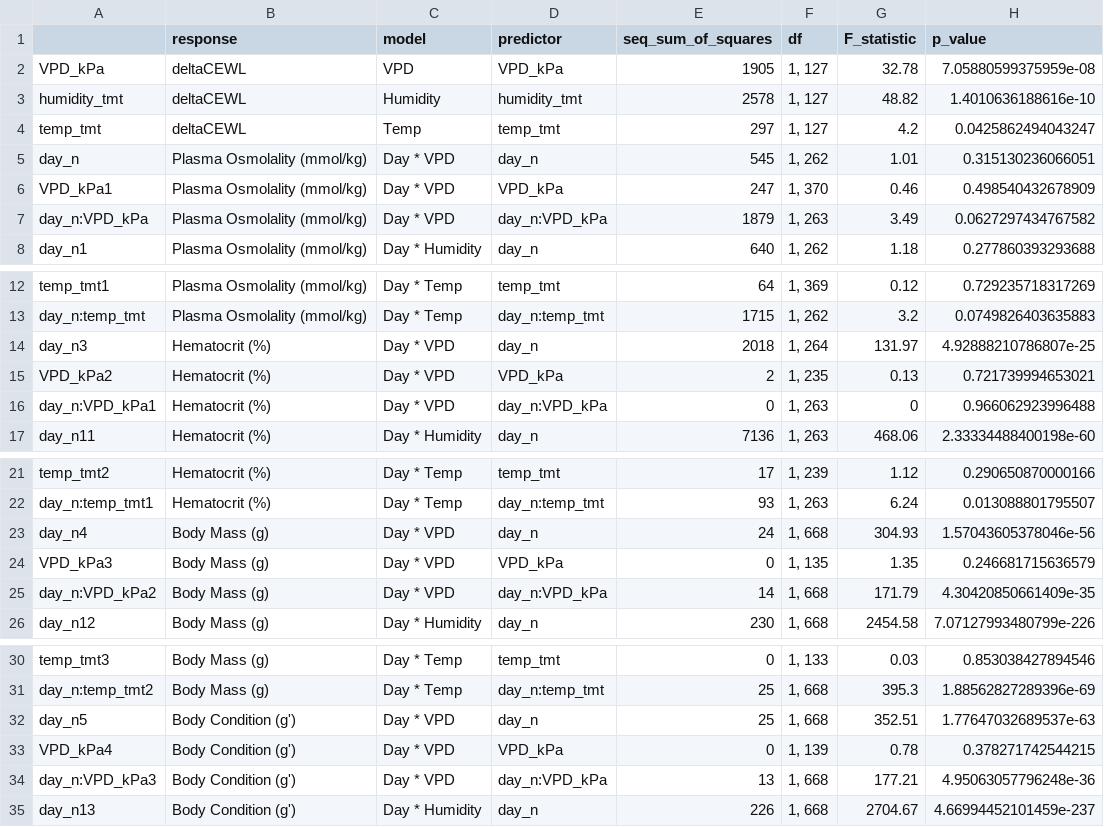
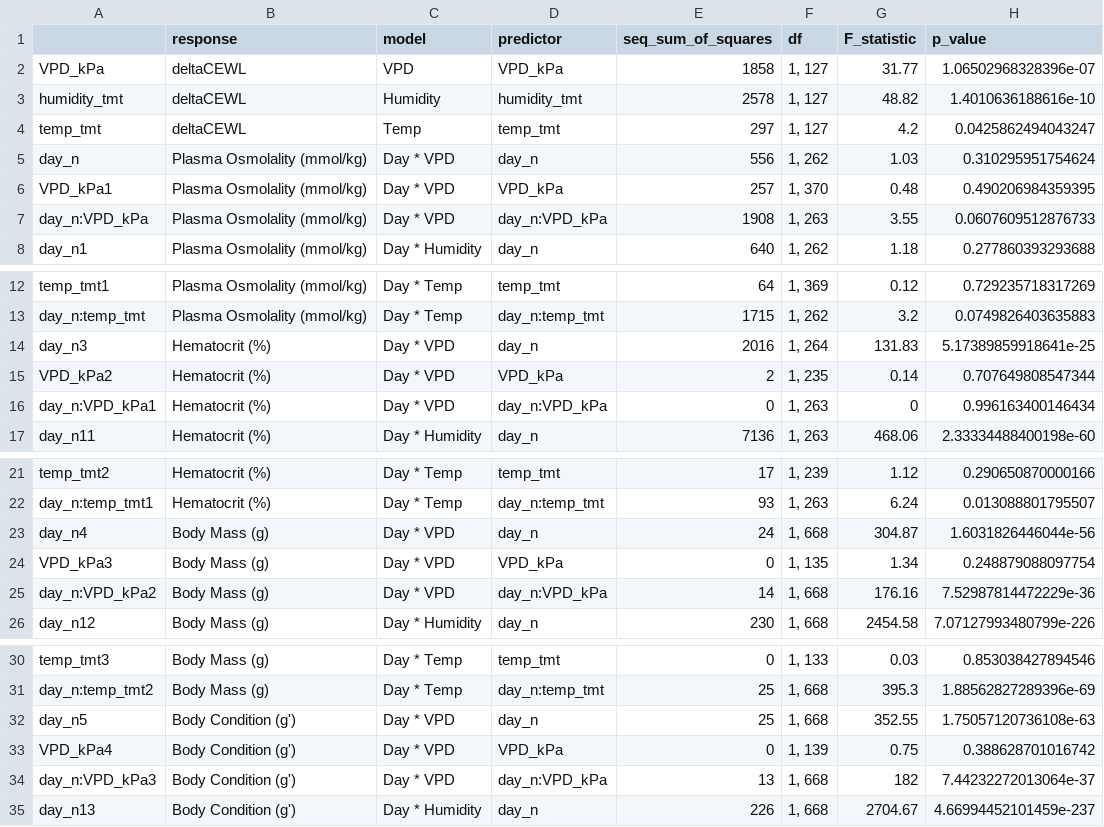
Before and after one commit to science-with-sav/Sceloporus_2021_Climate_Hydration, a CSV file: results_statistics/exp_model_values.csv, drawn as a sheet; only a part is shown, gaps mark what is left out.

```diff
--- a/results_statistics/exp_model_values.csv
+++ b/results_statistics/exp_model_values.csv
@@ -1,8 +1,8 @@
 "","response","model","predictor","seq_sum_of_squares","df","F_statistic","p_value"
-"VPD_kPa","deltaCEWL","VPD","VPD_kPa",1905,"1, 127",32.78,7.05880599375959e-08
+"VPD_kPa","deltaCEWL","VPD","VPD_kPa",1858,"1, 127",31.77,1.06502968328396e-07
 "humidity_tmt","deltaCEWL","Humidity","humidity_tmt",2578,"1, 127",48.82,1.4010636188616e-10
 "temp_tmt","deltaCEWL","Temp","temp_tmt",297,"1, 127",4.2,0.0425862494043247
-"day_n","Plasma Osmolality (mmol/kg)","Day * VPD","day_n",545,"1, 262",1.01,0.315130236066051
-"VPD_kPa1","Plasma Osmolality (mmol/kg)","Day * VPD","VPD_kPa",247,"1, 370",0.46,0.498540432678909
-"day_n:VPD_kPa","Plasma Osmolality (mmol/kg)","Day * VPD","day_n:VPD_kPa",1879,"1, 263",3.49,0.0627297434767582
+"day_n","Plasma Osmolality (mmol/kg)","Day * VPD","day_n",556,"1, 262",1.03,0.310295951754624
+"VPD_kPa1","Plasma Osmolality (mmol/kg)","Day * VPD","VPD_kPa",257,"1, 370",0.48,0.490206984359395
+"day_n:VPD_kPa","Plasma Osmolality (mmol/kg)","Day * VPD","day_n:VPD_kPa",1908,"1, 263",3.55,0.0607609512876733
 "day_n1","Plasma Osmolality (mmol/kg)","Day * Humidity","day_n",640,"1, 262",1.18,0.277860393293688
@@ -13,5 +13,5 @@
 "day_n:temp_tmt","Plasma Osmolality (mmol/kg)","Day * Temp","day_n:temp_tmt",1715,"1, 262",3.2,0.0749826403635883
-"day_n3","Hematocrit (%)","Day * VPD","day_n",2018,"1, 264",131.97,4.92888210786807e-25
-"VPD_kPa2","Hematocrit (%)","Day * VPD","VPD_kPa",2,"1, 235",0.13,0.721739994653021
-"day_n:VPD_kPa1","Hematocrit (%)","Day * VPD","day_n:VPD_kPa",0,"1, 263",0,0.966062923996488
+"day_n3","Hematocrit (%)","Day * VPD","day_n",2016,"1, 264",131.83,5.17389859918641e-25
+"VPD_kPa2","Hematocrit (%)","Day * VPD","VPD_kPa",2,"1, 235",0.14,0.707649808547344
+"day_n:VPD_kPa1","Hematocrit (%)","Day * VPD","day_n:VPD_kPa",0,"1, 263",0,0.996163400146434
 "day_n11","Hematocrit (%)","Day * Humidity","day_n",7136,"1, 263",468.06,2.33334488400198e-60
@@ -22,5 +22,5 @@
 "day_n:temp_tmt1","Hematocrit (%)","Day * Temp","day_n:temp_tmt",93,"1, 263",6.24,0.013088801795507
-"day_n4","Body Mass (g)","Day * VPD","day_n",24,"1, 668",304.93,1.57043605378046e-56
-"VPD_kPa3","Body Mass (g)","Day * VPD","VPD_kPa",0,"1, 135",1.35,0.246681715636579
-"day_n:VPD_kPa2","Body Mass (g)","Day * VPD","day_n:VPD_kPa",14,"1, 668",171.79,4.30420850661409e-35
+"day_n4","Body Mass (g)","Day * VPD","day_n",24,"1, 668",304.87,1.6031826446044e-56
+"VPD_kPa3","Body Mass (g)","Day * VPD","VPD_kPa",0,"1, 135",1.34,0.248879088097754
+"day_n:VPD_kPa2","Body Mass (g)","Day * VPD","day_n:VPD_kPa",14,"1, 668",176.16,7.52987814472229e-36
 "day_n12","Body Mass (g)","Day * Humidity","day_n",230,"1, 668",2454.58,7.07127993480799e-226
@@ -31,5 +31,5 @@
 "day_n:temp_tmt2","Body Mass (g)","Day * Temp","day_n:temp_tmt",25,"1, 668",395.3,1.88562827289396e-69
-"day_n5","Body Condition (g')","Day * VPD","day_n",25,"1, 668",352.51,1.77647032689537e-63
-"VPD_kPa4","Body Condition (g')","Day * VPD","VPD_kPa",0,"1, 139",0.78,0.378271742544215
-"day_n:VPD_kPa3","Body Condition (g')","Day * VPD","day_n:VPD_kPa",13,"1, 668",177.21,4.95063057796248e-36
+"day_n5","Body Condition (g')","Day * VPD","day_n",25,"1, 668",352.55,1.75057120736108e-63
+"VPD_kPa4","Body Condition (g')","Day * VPD","VPD_kPa",0,"1, 139",0.75,0.388628701016742
+"day_n:VPD_kPa3","Body Condition (g')","Day * VPD","day_n:VPD_kPa",13,"1, 668",182,7.44232272013064e-37
 "day_n13","Body Condition (g')","Day * Humidity","day_n",226,"1, 668",2704.67,4.66994452101459e-237
```
Also changed, not shown: results_statistics/exp_emtrends_per_day_change.csv, results_statistics/exp_model_comparisons.csv, 5 other files.
